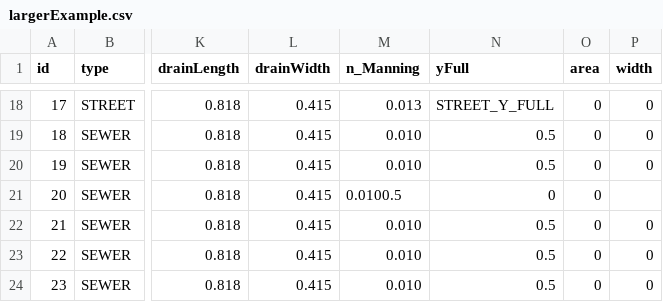
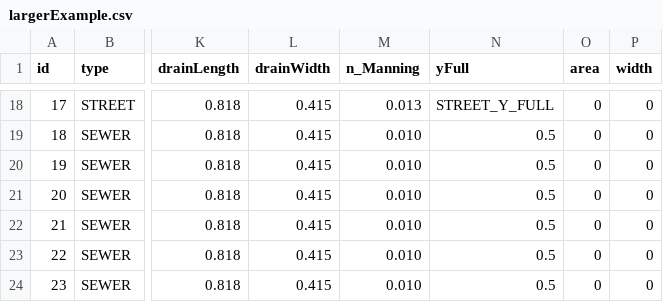
Before and after one commit to LoganOReed/stormdrain, a CSV file: data/largerExample.csv, drawn as a sheet; only a part is shown, gaps mark what is left out; the diff names each change by its address in the sheet, - before the commit and + after, or states it on an @@ line.

Commit message:
Update largerExample.csv

```diff
--- a/data/largerExample.csv
+++ b/data/largerExample.csv
-M21 (n_Manning): 0.0100.5
+M21 (n_Manning): 0.010
-N21 (yFull): 0
+N21 (yFull): 0.5
-P21 (width): (empty)
+P21 (width): 0
```
